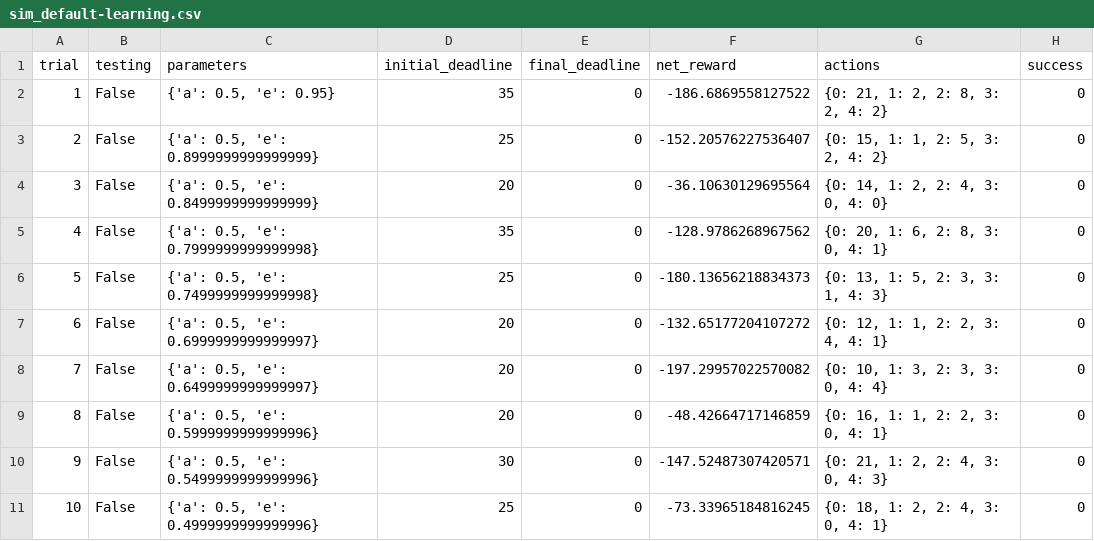
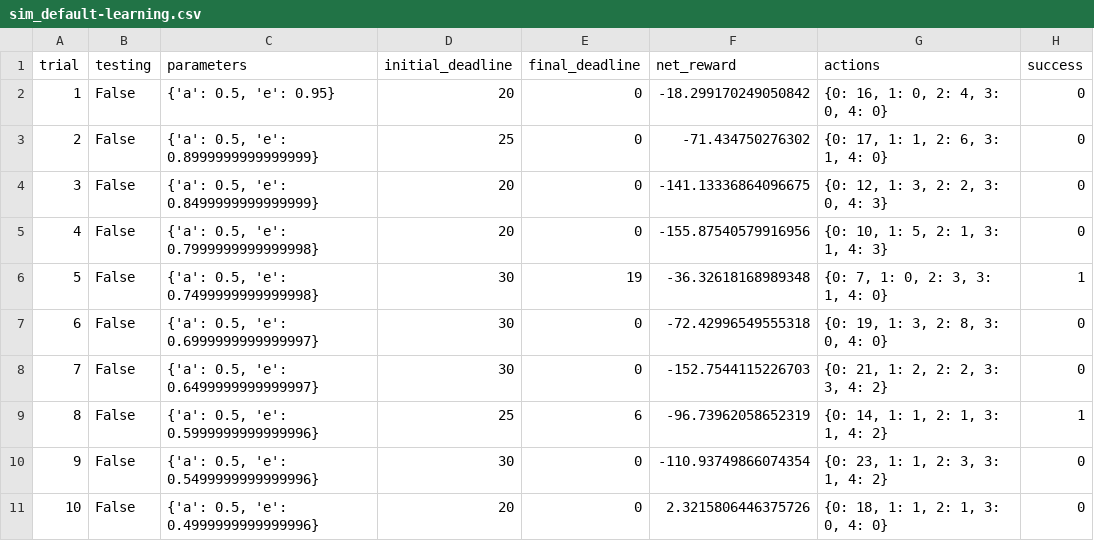
Before and after one commit to rohanp4636/Smartcab, a CSV file: logs/sim_default-learning.csv, drawn as a sheet; only a part is shown; the diff covers the shown part only.

```diff
--- a/logs/sim_default-learning.csv
+++ b/logs/sim_default-learning.csv
@@ -1,11 +1,11 @@
 trial,testing,parameters,initial_deadline,final_deadline,net_reward,actions,success
-1,False,"{'a': 0.5, 'e': 0.95}",35,0,-186.6869558127522,"{0: 21, 1: 2, 2: 8, 3: 2, 4: 2}",0
-2,False,"{'a': 0.5, 'e': 0.8999999999999999}",25,0,-152.20576227536407,"{0: 15, 1: 1, 2: 5, 3: 2, 4: 2}",0
-3,False,"{'a': 0.5, 'e': 0.8499999999999999}",20,0,-36.10630129695564,"{0: 14, 1: 2, 2: 4, 3: 0, 4: 0}",0
-4,False,"{'a': 0.5, 'e': 0.7999999999999998}",35,0,-128.9786268967562,"{0: 20, 1: 6, 2: 8, 3: 0, 4: 1}",0
-5,False,"{'a': 0.5, 'e': 0.7499999999999998}",25,0,-180.13656218834373,"{0: 13, 1: 5, 2: 3, 3: 1, 4: 3}",0
-6,False,"{'a': 0.5, 'e': 0.6999999999999997}",20,0,-132.65177204107272,"{0: 12, 1: 1, 2: 2, 3: 4, 4: 1}",0
-7,False,"{'a': 0.5, 'e': 0.6499999999999997}",20,0,-197.29957022570082,"{0: 10, 1: 3, 2: 3, 3: 0, 4: 4}",0
-8,False,"{'a': 0.5, 'e': 0.5999999999999996}",20,0,-48.42664717146859,"{0: 16, 1: 1, 2: 2, 3: 0, 4: 1}",0
-9,False,"{'a': 0.5, 'e': 0.5499999999999996}",30,0,-147.52487307420571,"{0: 21, 1: 2, 2: 4, 3: 0, 4: 3}",0
-10,False,"{'a': 0.5, 'e': 0.4999999999999996}",25,0,-73.33965184816245,"{0: 18, 1: 2, 2: 4, 3: 0, 4: 1}",0
+1,False,"{'a': 0.5, 'e': 0.95}",20,0,-18.299170249050842,"{0: 16, 1: 0, 2: 4, 3: 0, 4: 0}",0
+2,False,"{'a': 0.5, 'e': 0.8999999999999999}",25,0,-71.434750276302,"{0: 17, 1: 1, 2: 6, 3: 1, 4: 0}",0
+3,False,"{'a': 0.5, 'e': 0.8499999999999999}",20,0,-141.13336864096675,"{0: 12, 1: 3, 2: 2, 3: 0, 4: 3}",0
+4,False,"{'a': 0.5, 'e': 0.7999999999999998}",20,0,-155.87540579916956,"{0: 10, 1: 5, 2: 1, 3: 1, 4: 3}",0
+5,False,"{'a': 0.5, 'e': 0.7499999999999998}",30,19,-36.32618168989348,"{0: 7, 1: 0, 2: 3, 3: 1, 4: 0}",1
+6,False,"{'a': 0.5, 'e': 0.6999999999999997}",30,0,-72.42996549555318,"{0: 19, 1: 3, 2: 8, 3: 0, 4: 0}",0
+7,False,"{'a': 0.5, 'e': 0.6499999999999997}",30,0,-152.7544115226703,"{0: 21, 1: 2, 2: 2, 3: 3, 4: 2}",0
+8,False,"{'a': 0.5, 'e': 0.5999999999999996}",25,6,-96.73962058652319,"{0: 14, 1: 1, 2: 1, 3: 1, 4: 2}",1
+9,False,"{'a': 0.5, 'e': 0.5499999999999996}",30,0,-110.93749866074354,"{0: 23, 1: 1, 2: 3, 3: 1, 4: 2}",0
+10,False,"{'a': 0.5, 'e': 0.4999999999999996}",20,0,2.3215806446375726,"{0: 18, 1: 1, 2: 1, 3: 0, 4: 0}",0
```
Also changed, not shown: 85 edited cells elsewhere in this file, 6 other files.
